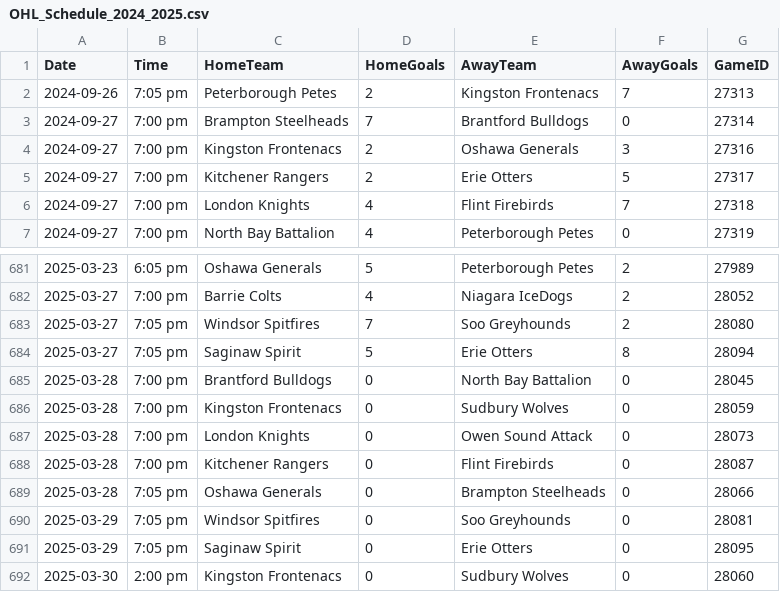
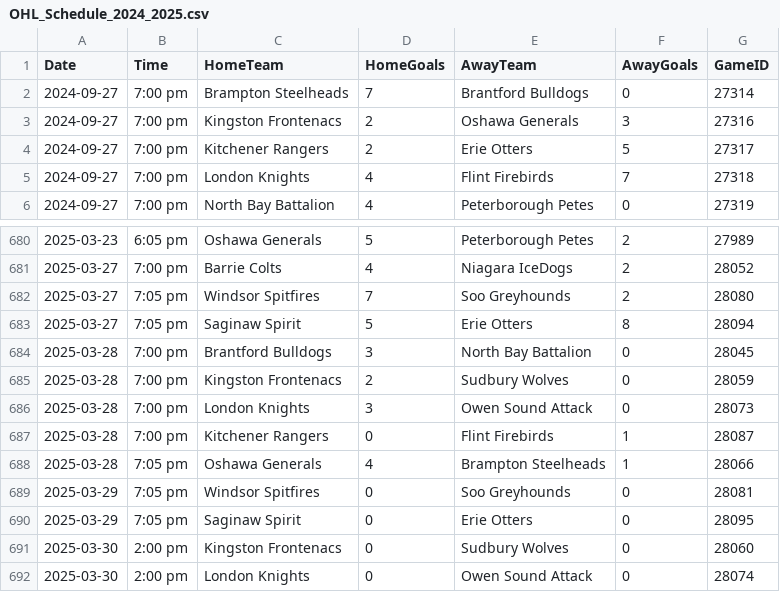
Before and after one commit to InsightDynamics/OHLStatHub, a CSV file: docs/OHL_SCHEDULE/OHL_Schedule_2024_2025.csv, drawn as a sheet; only a part is shown, gaps mark what is left out; the shorter side is filled out with more unchanged rows.

```diff
--- a/docs/OHL_SCHEDULE/OHL_Schedule_2024_2025.csv
+++ b/docs/OHL_SCHEDULE/OHL_Schedule_2024_2025.csv
@@ -1,3 +1,2 @@
 Date,Time,HomeTeam,HomeGoals,AwayTeam,AwayGoals,GameID
-2024-09-26,7:05 pm,Peterborough Petes,2,Kingston Frontenacs,7,27313
 2024-09-27,7:00 pm,Brampton Steelheads,7,Brantford Bulldogs,0,27314
@@ -684,7 +683,7 @@ Date,Time,HomeTeam,HomeGoals,AwayTeam,AwayGoals,GameID
 2025-03-27,7:05 pm,Saginaw Spirit,5,Erie Otters,8,28094
-2025-03-28,7:00 pm,Brantford Bulldogs,0,North Bay Battalion,0,28045
-2025-03-28,7:00 pm,Kingston Frontenacs,0,Sudbury Wolves,0,28059
-2025-03-28,7:00 pm,London Knights,0,Owen Sound Attack,0,28073
-2025-03-28,7:00 pm,Kitchener Rangers,0,Flint Firebirds,0,28087
-2025-03-28,7:05 pm,Oshawa Generals,0,Brampton Steelheads,0,28066
+2025-03-28,7:00 pm,Brantford Bulldogs,3,North Bay Battalion,0,28045
+2025-03-28,7:00 pm,Kingston Frontenacs,2,Sudbury Wolves,0,28059
+2025-03-28,7:00 pm,London Knights,3,Owen Sound Attack,0,28073
+2025-03-28,7:00 pm,Kitchener Rangers,0,Flint Firebirds,1,28087
+2025-03-28,7:05 pm,Oshawa Generals,4,Brampton Steelheads,1,28066
 2025-03-29,7:05 pm,Windsor Spitfires,0,Soo Greyhounds,0,28081
```
Also changed, not shown: 3 other files.
